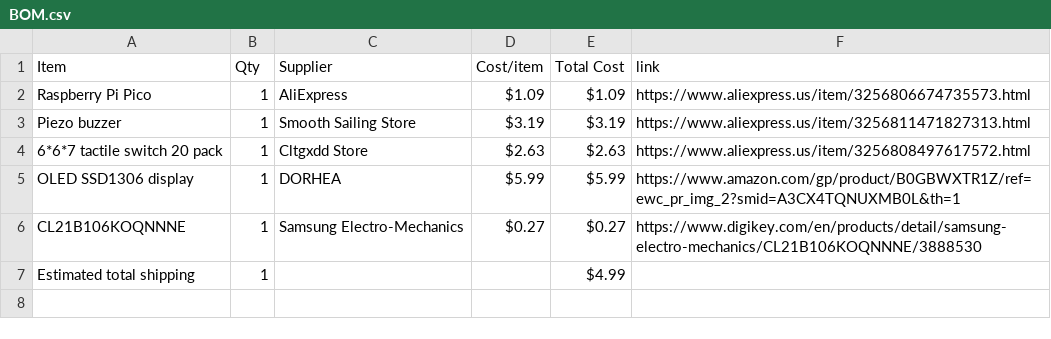
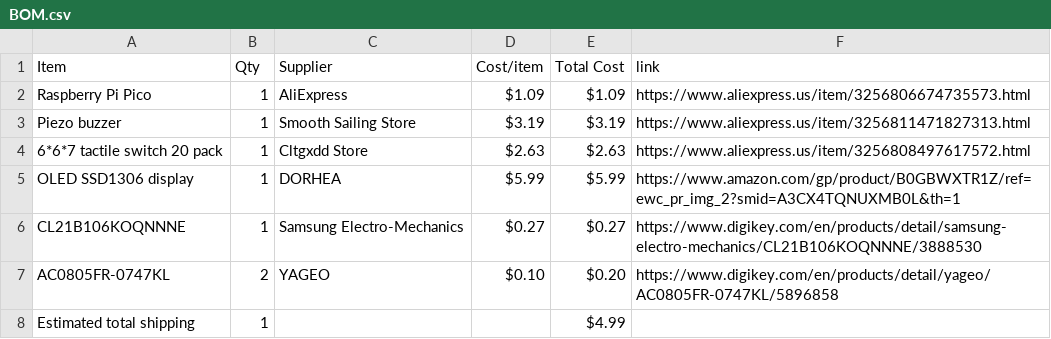
Before and after one commit to SodiumMan13/Pico_OLED_Arcade, a CSV file: BOM.csv, drawn as a sheet.

Commit message:
Sync OLED display from Half Life

```diff
--- a/BOM.csv
+++ b/BOM.csv
@@ -6,2 +6,3 @@ OLED SSD1306 display,1,DORHEA,$5.99,$5.99,https://www.amazon.com/gp/product/B0GB
 CL21B106KOQNNNE,1,Samsung Electro-Mechanics,$0.27,$0.27,https://www.digikey.com/en/products/detail/samsung-electro-mechanics/CL21B106KOQNNNE/3888530
+AC0805FR-0747KL,2,YAGEO,$0.10,$0.20,https://www.digikey.com/en/products/detail/yageo/AC0805FR-0747KL/5896858
 Estimated total shipping,1,,,$4.99,
```
